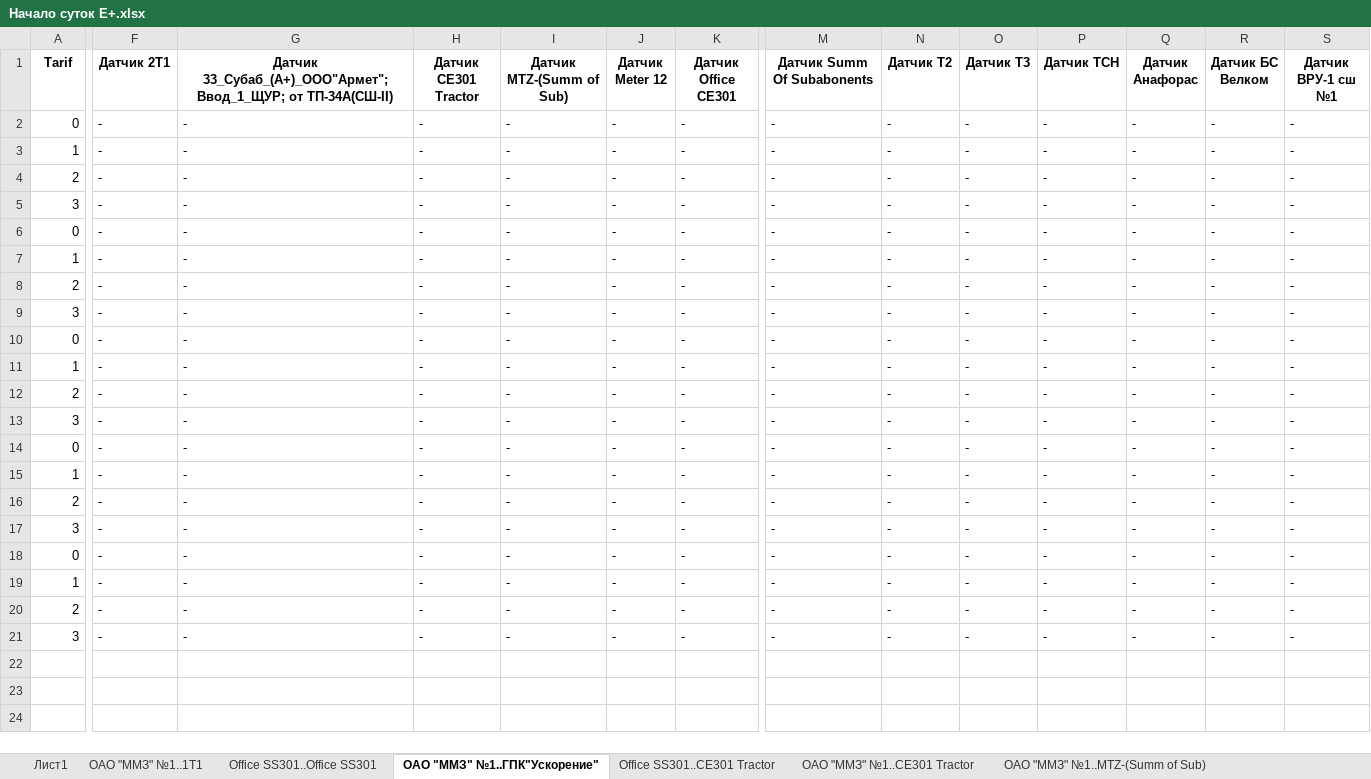
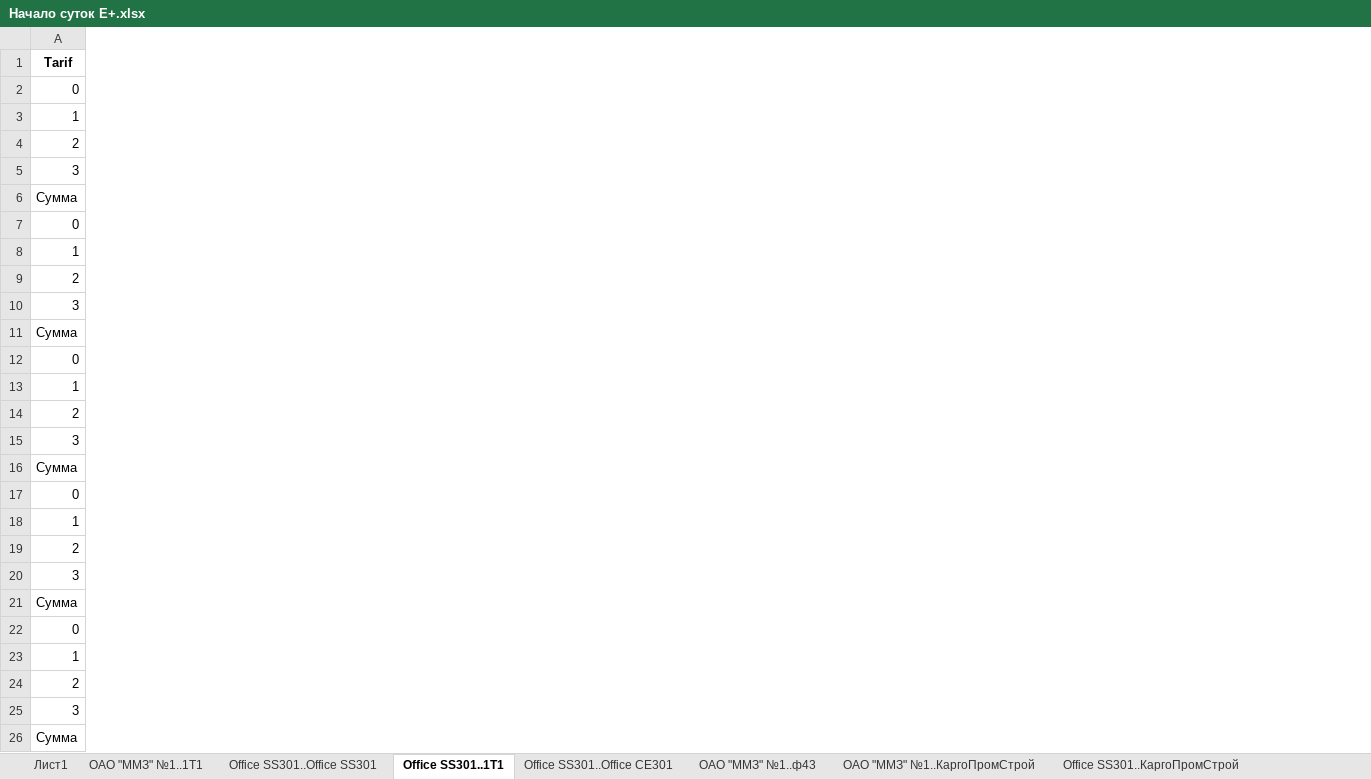
Before and after one commit to m0shanya/automatization2000, an Excel workbook: excele_reporter/days/Начало суток E+.xlsx, sheet Office SS301..1T1, drawn as a sheet; only a part is shown, gaps mark what is left out; values as stored, in another font and other column widths than the file's, no borders; removed rows and columns are numbered as before the commit, all else as after; rows hold the shown columns only; the diff covers the shown part only; the diff names each change by its address in the sheet, - before the commit and + after, or states it on an @@ line.

```diff
--- a/excele_reporter/days/Начало суток E+.xlsx (sheet Office SS301..1T1)
+++ b/excele_reporter/days/Начало суток E+.xlsx (sheet Office SS301..1T1)
-sheet tab: ОАО "ММЗ" №1..ГПК"Ускорение"
+sheet tab: Office SS301..1T1
-sheet tab: Office SS301..CE301 Tractor
+sheet tab: Office SS301..Office CE301
-sheet tab: ОАО "ММЗ" №1..CE301 Tractor
+sheet tab: ОАО "ММЗ" №1..ф43
-sheet tab: ОАО "ММЗ" №1..MTZ-(Summ of Sub)
+sheet tab: ОАО "ММЗ" №1..КаргоПромСтрой
-column F (Датчик 2T1), rows 2-21: all -
-column G, rows 1-21: Датчик 33_Субаб_(А+)_ООО"Армет"; Ввод_1_ЩУР; от ТП-34А(СШ-II) | - | - | - | - | - | - | - | - | - | - | - | - | - | - | - | - | - | - | - | -
-column H (Датчик CE301 Tractor), rows 2-21: all -
-column I (Датчик MTZ-(Summ of Sub)), rows 2-21: all -
-column J (Датчик Meter 12), rows 2-21: all -
-column K (Датчик Office CE301), rows 2-21: all -
-column M (Датчик Summ Of Subabonents), rows 2-21: all -
-column N (Датчик T2), rows 2-21: all -
-column O (Датчик T3), rows 2-21: all -
-column P (Датчик TCH), rows 2-21: all -
-column Q (Датчик Анафорас), rows 2-21: all -
-column R (Датчик БС Велком), rows 2-21: all -
-column S (Датчик ВРУ-1 сш №1), rows 2-21: all -
+row 6: Сумма
+row 11: Сумма
+row 16: Сумма
+row 21: Сумма
+row 26: Сумма
```
Also changed, not shown: 8 removed columns, 4 edited cells and cell formats elsewhere in this sheet, sheet ОАО "ММЗ" №1..КаргоПромСтрой, sheet Office SS301..КаргоПромСтрой, sheet ОАО "ММЗ" №1..ф43, sheet Office SS301..Office SS301, sheet ОАО "ММЗ" №1..ГК "Трактор-5"(ЦТСЛ), sheet ОАО "ММЗ" №1..Office SS301, 1 more sheet, other sheet tabs, excele_reporter/halfhourly/Срез 30 мин E+.xlsx, excele_reporter/months/Начало месяца E+.xlsx, 4 other files.
